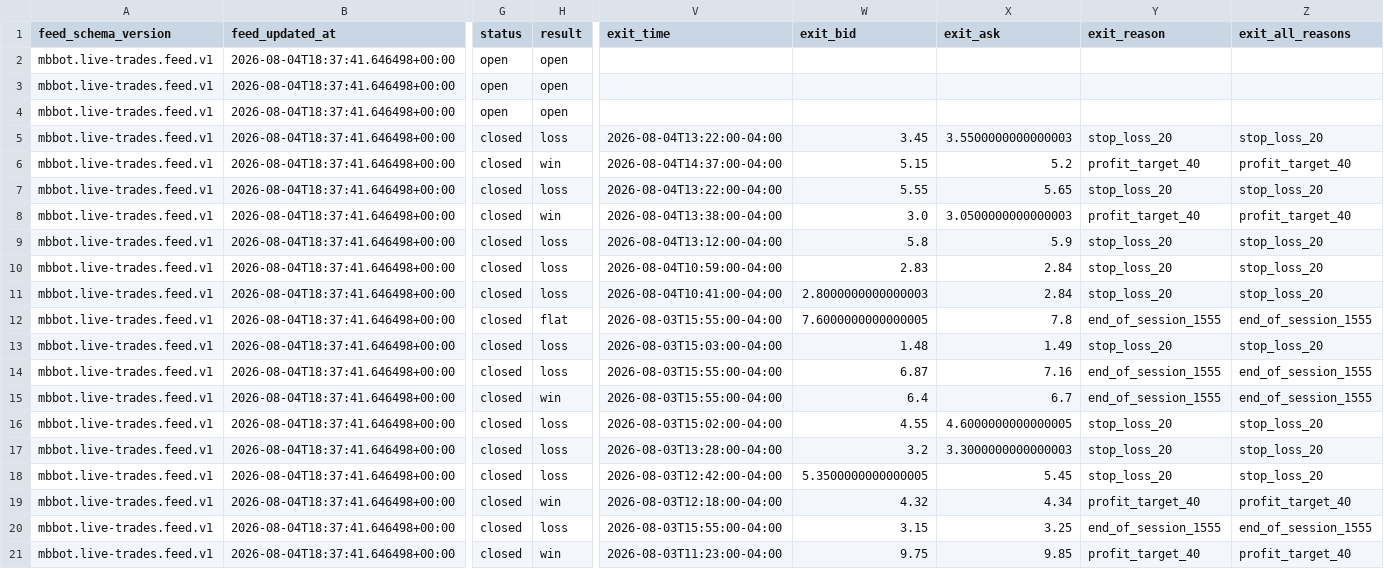
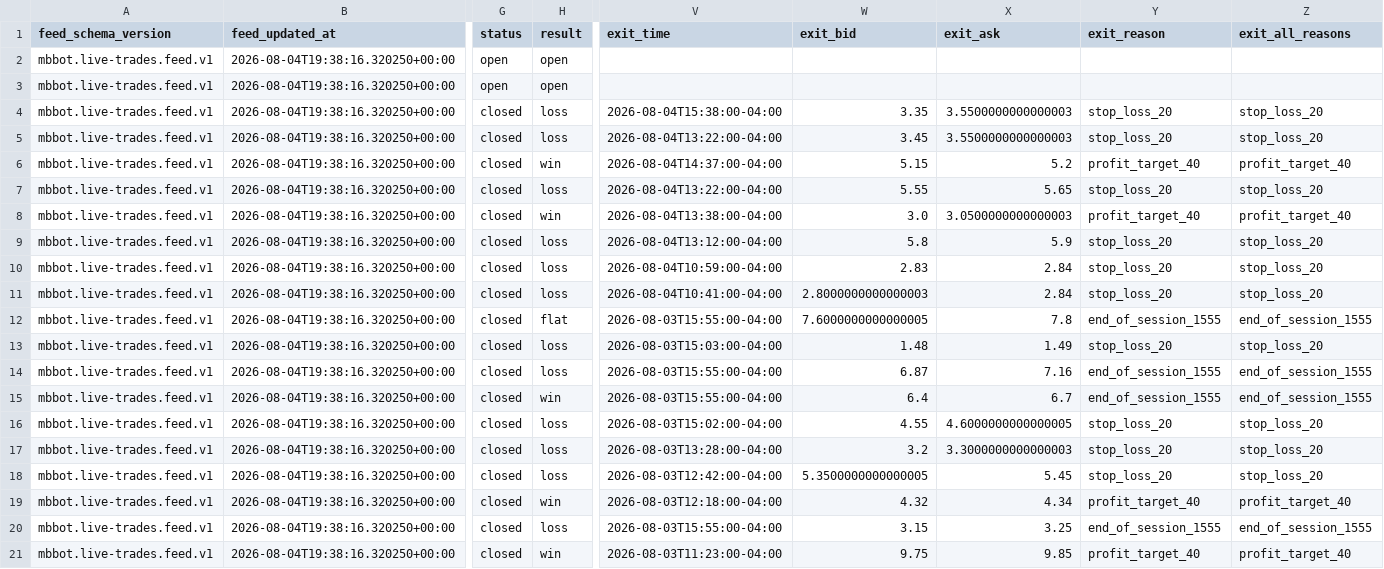
Before and after one commit to meshTHEgreat/MBbot, a CSV file: feed/trades.csv, drawn as a sheet; only a part is shown, gaps mark what is left out; the diff covers the shown part only; the diff names each change by its address in the sheet, - before the commit and + after, or states it on an @@ line.

Commit message:
Update live trade ledger 2026-08-04T19:38:16.320250+00:00

```diff
--- a/feed/trades.csv
+++ b/feed/trades.csv
-B2:B21 (feed_updated_at): 2026-08-04T18:37:41.646498+00:00
+B2:B21 (feed_updated_at): 2026-08-04T19:38:16.320250+00:00
-G4 (status): open
+G4 (status): closed
-H4 (result): open
+H4 (result): loss
-V4 (exit_time): (empty)
+V4 (exit_time): 2026-08-04T15:38:00-04:00
-W4 (exit_bid): (empty)
+W4 (exit_bid): 3.35
-X4 (exit_ask): (empty)
+X4 (exit_ask): 3.5500000000000003
-Y4 (exit_reason): (empty)
+Y4 (exit_reason): stop_loss_20
-Z4 (exit_all_reasons): (empty)
+Z4 (exit_all_reasons): stop_loss_20
```
Also changed, not shown: 7 edited cells elsewhere in this file, 2 other files.
